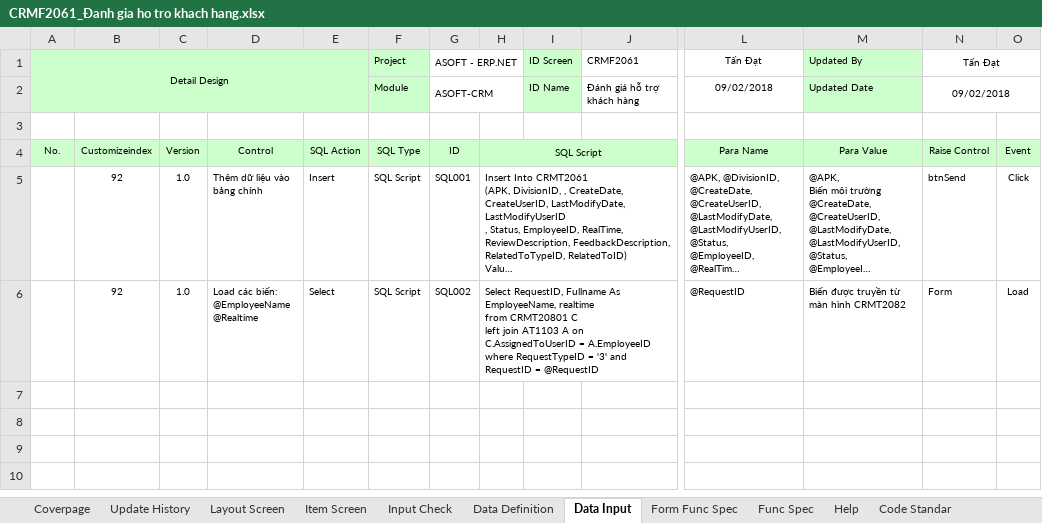
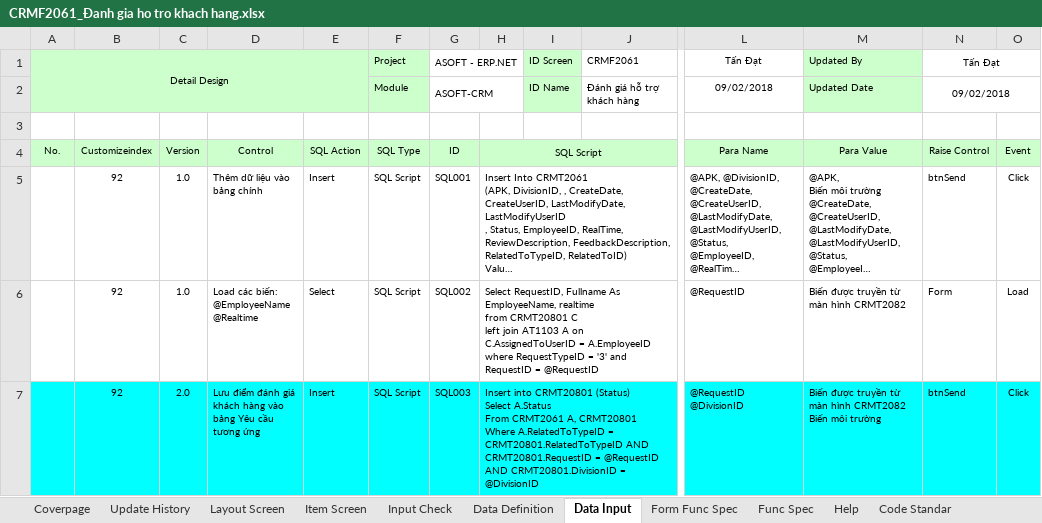
Before and after one commit to ASOFT-Solution/asoft-test-svn, an Excel workbook: 2018/CRM/03_DetailDesign/CRMF2061_Đanh gia ho tro khach hang.xlsx, sheet Data Input, drawn as a sheet; only a part is shown, gaps mark what is left out; long unchanged cells end in …; values as stored, in another font and other column widths than the file's, no borders; rows hold the shown columns only; ↵ is a line break in a cell; the diff names each change by its address in the sheet, - before the commit and + after, or states it on an @@ line.

```diff
--- a/2018/CRM/03_DetailDesign/CRMF2061_Đanh gia ho tro khach hang.xlsx (sheet Data Input)
+++ b/2018/CRM/03_DetailDesign/CRMF2061_Đanh gia ho tro khach hang.xlsx (sheet Data Input)
+row 7:  | 92 | 2.0 | Lưu điểm đánh giá khách hàng vào bảng Yêu cầu tương ứng | Insert | SQL Script | SQL003 | Insert into CRMT20801 (Status) ↵ Select A.Status ↵ From CRMT2061 A, CRMT20801 ↵ Where A.RelatedToTypeID = CRMT20801.RelatedToTypeID AND CRMT20801.RequestID = @RequestID AND CRMT20801.DivisionID = @DivisionID |  |  | @RequestID ↵ @DivisionID | Biến được truyền từ màn hình CRMT2082 ↵ Biến môi trường | btnSend | Click
```
Also changed, not shown: sheet Update History, charts or pictures, 2018/CRM/SOF.QP.03.F01_Yeu cau chinh sua phan mem_SOF.xlsx, 2 other files.
